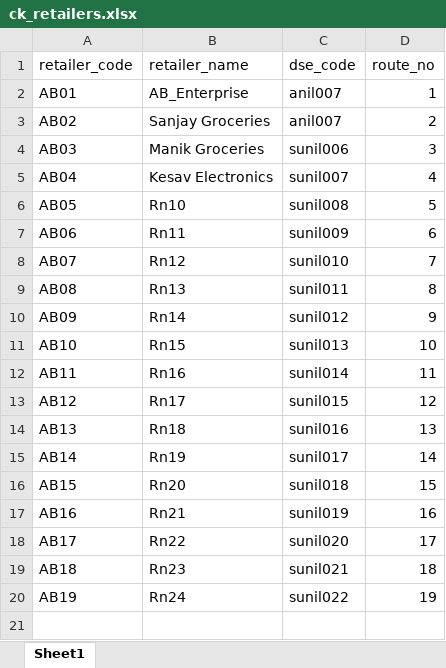
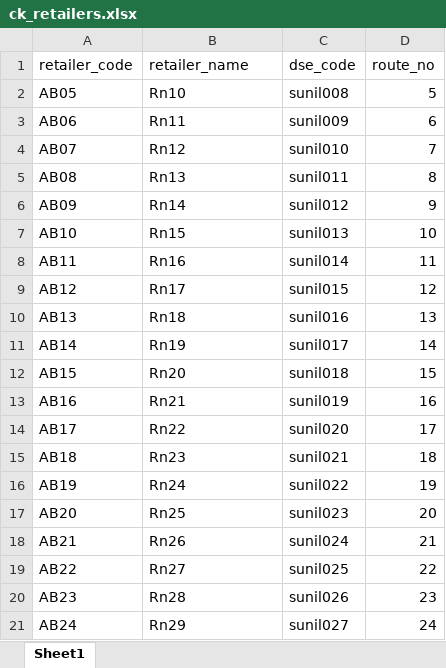
Before and after one commit to msmukesh4/ceekay_retailer, an Excel workbook: public/uploads/ck_retailers.xlsx, sheet Sheet1, drawn as a sheet; values as stored, in another font and other column widths than the file's, no borders; removed rows and columns are numbered as before the commit, all else as after; the diff names each change by its address in the sheet, - before the commit and + after, or states it on an @@ line.

Commit message:
test2

```diff
--- a/public/uploads/ck_retailers.xlsx (sheet Sheet1)
+++ b/public/uploads/ck_retailers.xlsx (sheet Sheet1)
-row 2: AB01 | AB_Enterprise | anil007 | 1
-row 3: AB02 | Sanjay Groceries | anil007 | 2
-row 4: AB03 | Manik Groceries | sunil006 | 3
-row 5: AB04 | Kesav Electronics | sunil007 | 4
+row 17: AB20 | Rn25 | sunil023 | 20
+row 18: AB21 | Rn26 | sunil024 | 21
+row 19: AB22 | Rn27 | sunil025 | 22
+row 20: AB23 | Rn28 | sunil026 | 23
+row 21: AB24 | Rn29 | sunil027 | 24
```
